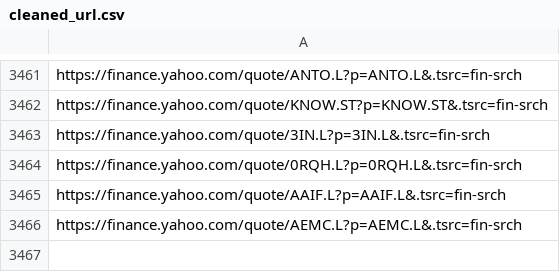
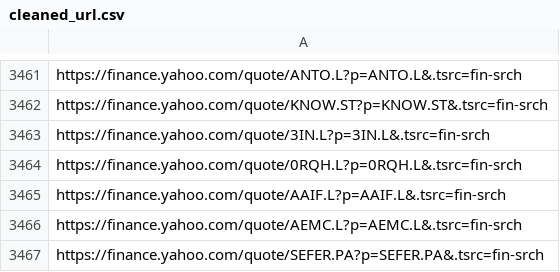
Before and after one commit to thibaultm955/share_dashboard, a CSV file: cleaned_url.csv, drawn as a sheet; only a part is shown, gaps mark what is left out; the diff names each change by its address in the sheet, - before the commit and + after, or states it on an @@ line.

Commit message:
add sergeferrari

```diff
--- a/cleaned_url.csv
+++ b/cleaned_url.csv
+row 3467: https://finance.yahoo.com/quote/SEFER.PA?p=SEFER.PA&.tsrc=fin-srch
```
